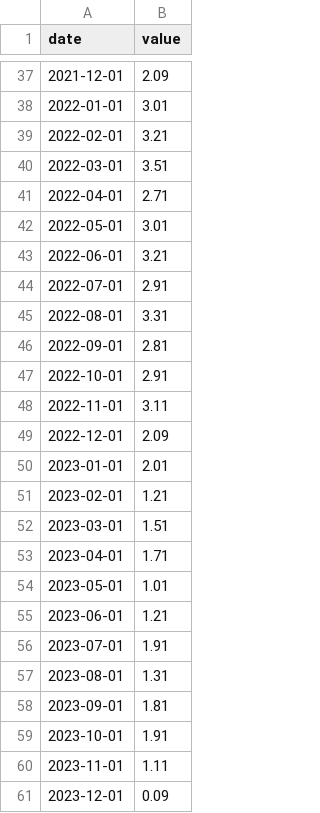
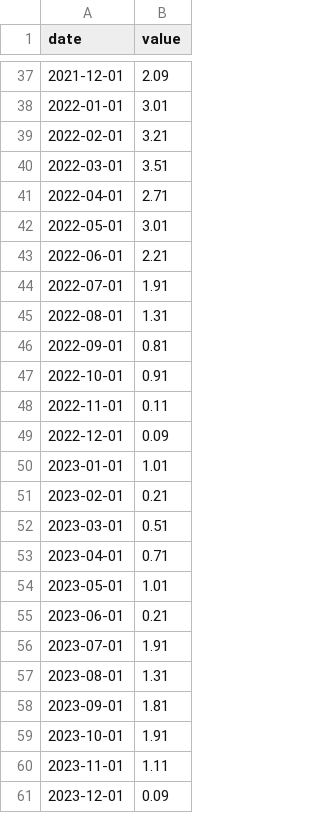
Before and after one commit to shivani-tripurari/covidData, a CSV file: active.csv, drawn as a sheet; only a part is shown, gaps mark what is left out.

Commit message:
Update active.csv

```diff
--- a/active.csv
+++ b/active.csv
@@ -42,15 +42,15 @@ date,value
 2022-05-01,3.01
-2022-06-01,3.21
-2022-07-01,2.91
-2022-08-01,3.31
-2022-09-01,2.81
-2022-10-01,2.91
-2022-11-01,3.11
-2022-12-01,2.09
-2023-01-01,2.01
-2023-02-01,1.21
-2023-03-01,1.51
-2023-04-01,1.71
+2022-06-01,2.21
+2022-07-01,1.91
+2022-08-01,1.31
+2022-09-01,0.81
+2022-10-01,0.91
+2022-11-01,0.11
+2022-12-01,0.09
+2023-01-01,1.01
+2023-02-01,0.21
+2023-03-01,0.51
+2023-04-01,0.71
 2023-05-01,1.01
-2023-06-01,1.21
+2023-06-01,0.21
 2023-07-01,1.91
```
